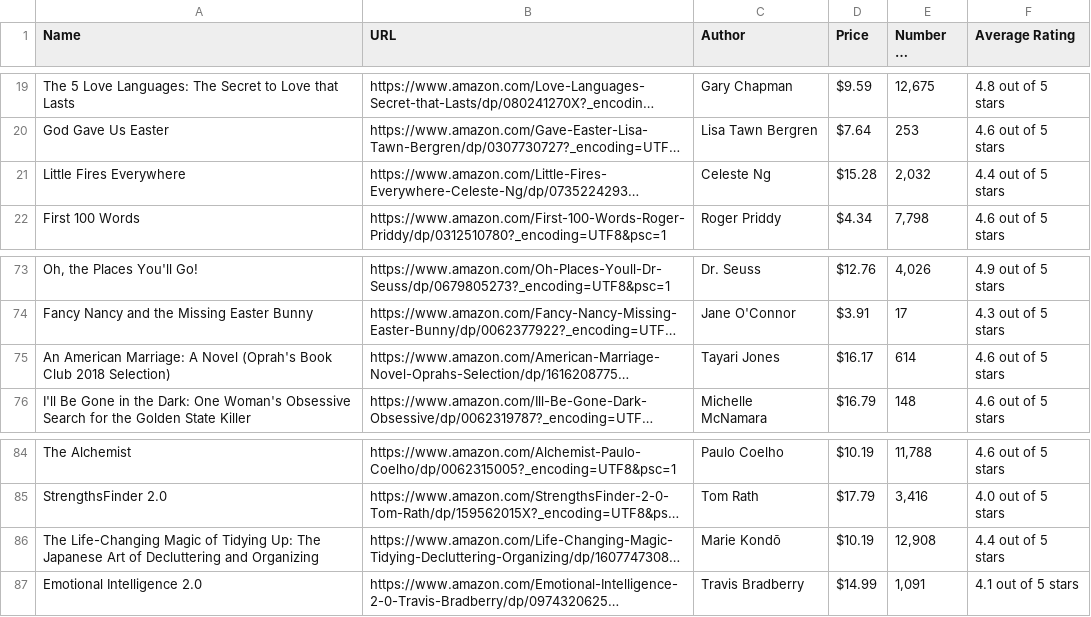
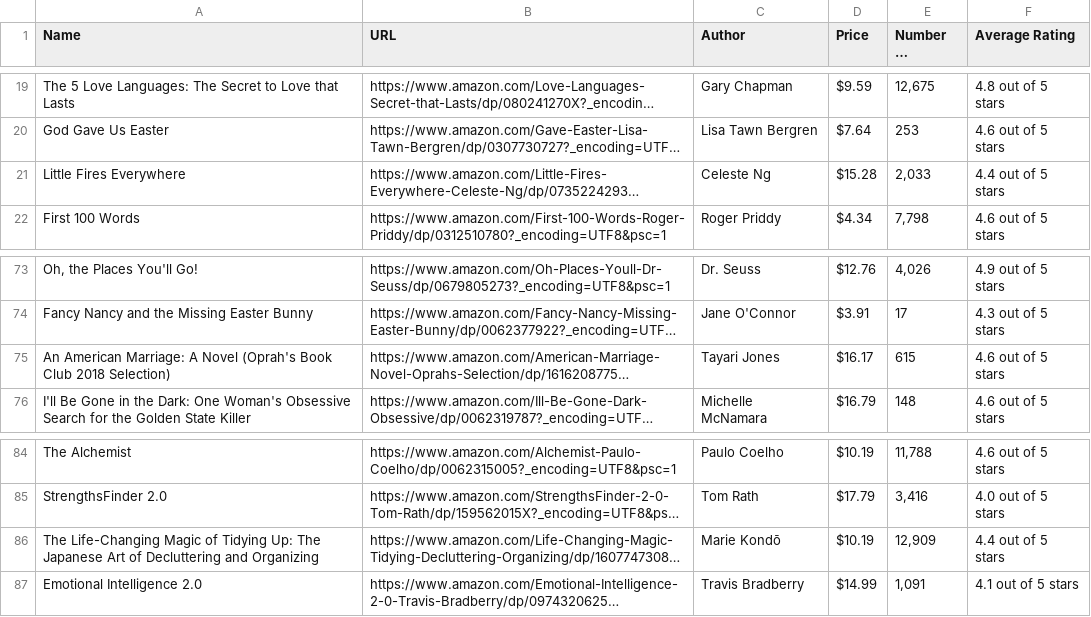
Before and after one commit to swetanjal/Amazon-Bestseller-Books-Web-Scraper, a CSV file: output/com_book.csv, drawn as a sheet; only a part is shown, gaps mark what is left out; long unchanged cells end in …; the diff names each change by its address in the sheet, - before the commit and + after, or states it on an @@ line.

```diff
--- a/output/com_book.csv
+++ b/output/com_book.csv
-E21 (Number of Ratings): 2,032
+E21 (Number of Ratings): 2,033
-E75 (Number of Ratings): 614
+E75 (Number of Ratings): 615
-E86 (Number of Ratings): 12,908
+E86 (Number of Ratings): 12,909
```
Also changed, not shown: output/in_book.csv, 1 other file.
